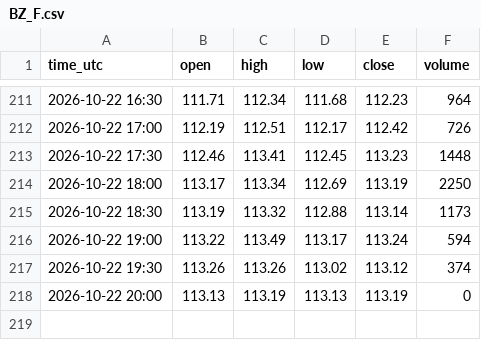
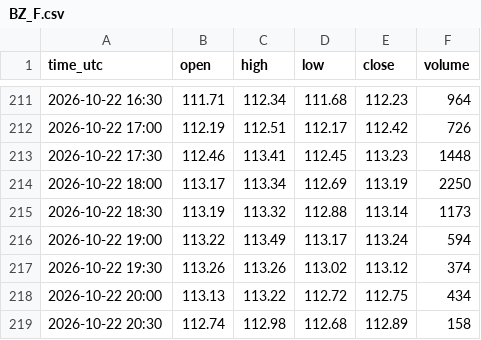
Before and after one commit to madkffs/vegoil-data, a CSV file: data/intraday/BZ_F.csv, drawn as a sheet; only a part is shown, gaps mark what is left out.

```diff
--- a/data/intraday/BZ_F.csv
+++ b/data/intraday/BZ_F.csv
@@ -217,2 +217,3 @@ time_utc,open,high,low,close,volume
 2026-10-22 19:30,113.26,113.26,113.02,113.12,374
-2026-10-22 20:00,113.13,113.19,113.13,113.19,0
+2026-10-22 20:00,113.13,113.22,112.72,112.75,434
+2026-10-22 20:30,112.74,112.98,112.68,112.89,158
```
Also changed, not shown: data/bunkers.csv, data/dalian.csv, 19 other files.
